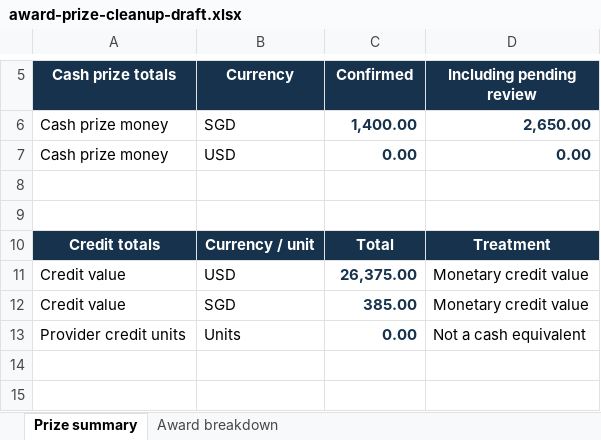
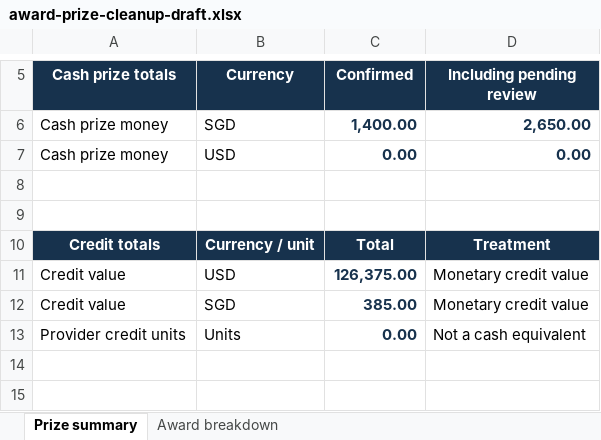
Before and after one commit to sayyidkhan/the100hackathoner, an Excel workbook: outputs/award-prize-cleanup-draft.xlsx, sheet Prize summary, drawn as a sheet; only a part is shown, gaps mark what is left out; values as stored, in another font and other column widths than the file's, no borders; the diff names each change by its address in the sheet, - before the commit and + after, or states it on an @@ line.

```diff
--- a/outputs/award-prize-cleanup-draft.xlsx (sheet Prize summary)
+++ b/outputs/award-prize-cleanup-draft.xlsx (sheet Prize summary)
-C11 (Confirmed): 26,375.00
+C11 (Confirmed): 126,375.00
```
Also changed, not shown: sheet Award breakdown, data/Hackathon CV.xlsx, 2 other files.
